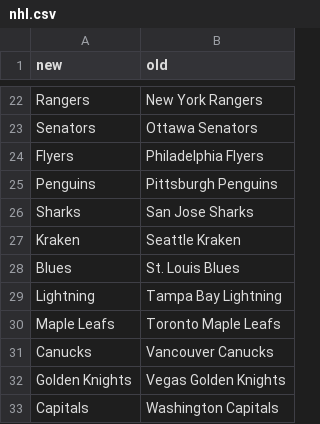
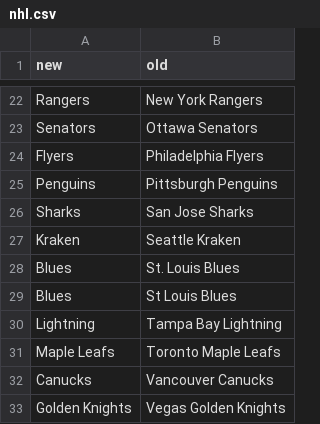
Before and after one commit to matheusccouto/tipster, a CSV file: dbt/seeds/nhl.csv, drawn as a sheet; only a part is shown, gaps mark what is left out; the shorter side is filled out with more unchanged rows.

```diff
--- a/dbt/seeds/nhl.csv
+++ b/dbt/seeds/nhl.csv
@@ -28,2 +28,3 @@ Kraken,Seattle Kraken
 Blues,St. Louis Blues
+Blues,St Louis Blues
 Lightning,Tampa Bay Lightning
```
Also changed, not shown: dbt/seeds/club.csv, dbt/seeds/nba.csv.
